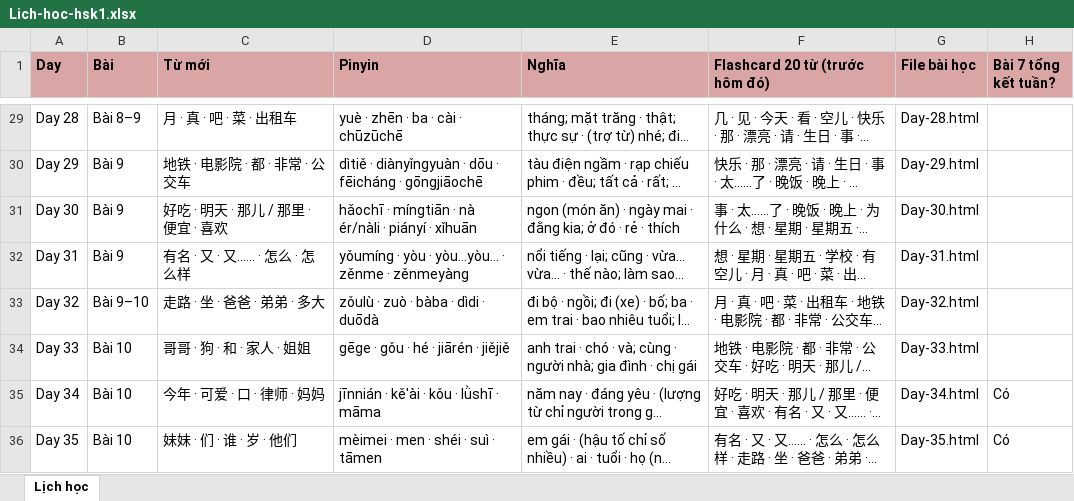
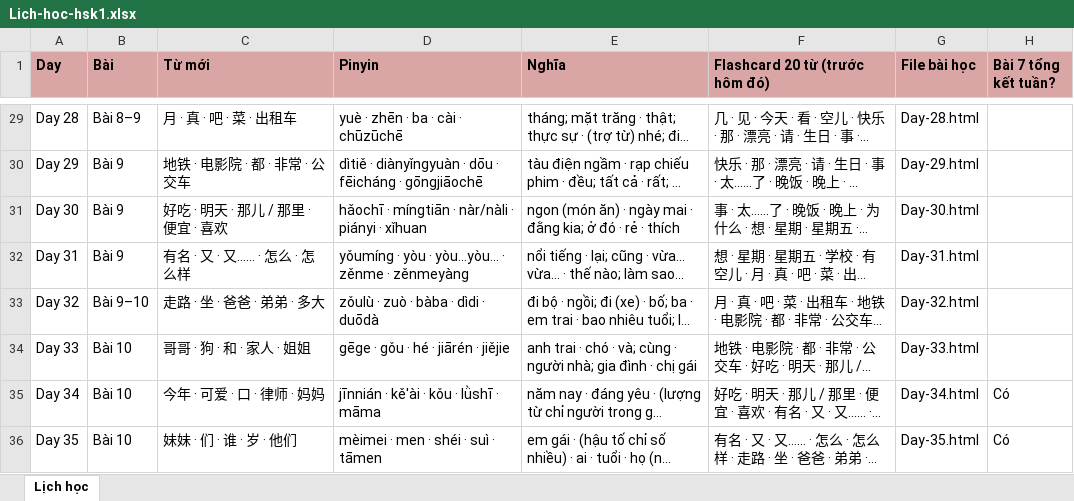
Before and after one commit to vinhnd2026/HSK1, an Excel workbook: Lich-hoc-hsk1.xlsx, sheet Lịch học, drawn as a sheet; only a part is shown, gaps mark what is left out; long unchanged cells end in …; values as stored, in another font and other column widths than the file's, no borders; the diff covers the shown part only; the diff names each change by its address in the sheet, - before the commit and + after, or states it on an @@ line.

Commit message:
Cap nhat pinyin theo sach chuan + sua chiet tu + bo 2 dong index

```diff
--- a/Lich-hoc-hsk1.xlsx (sheet Lịch học)
+++ b/Lich-hoc-hsk1.xlsx (sheet Lịch học)
-D31 (Pinyin): …míngtiān · nà ér/nàli · piányí · xǐhuān
+D31 (Pinyin): …míngtiān · nàr/nàli · piányi · xǐhuan
-D34 (Pinyin): gēge · gǒu · hé · jiārén · jiějiě
+D34 (Pinyin): gēge · gǒu · hé · jiārén · jiějie
```
Also changed, not shown: 15 edited cells elsewhere in this sheet, 40 other files.
